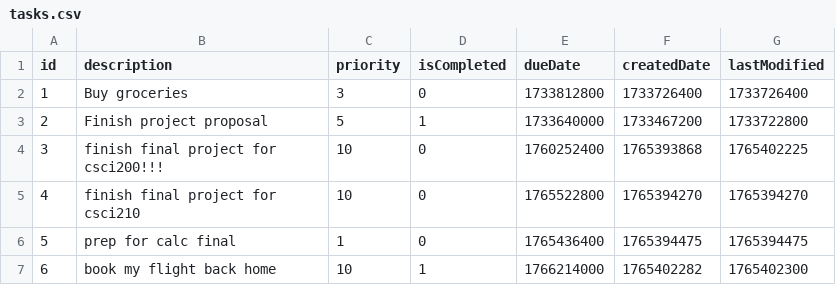
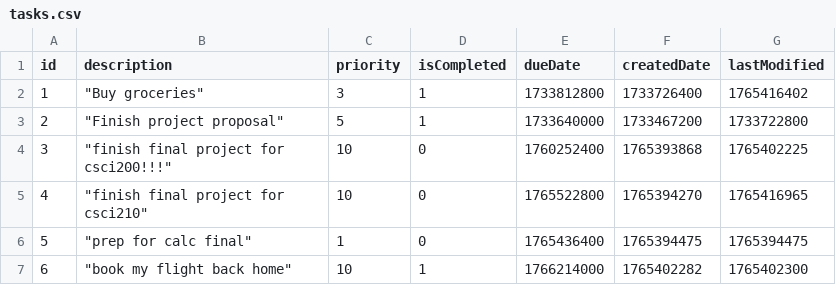
Before and after one commit to JCEleanor/CSCI-200-notes, a CSV file: final-proj/tasks.csv, drawn as a sheet.

```diff
--- a/final-proj/tasks.csv
+++ b/final-proj/tasks.csv
@@ -1,7 +1,7 @@
 id,description,priority,isCompleted,dueDate,createdDate,lastModified
-1,"Buy groceries",3,0,1733812800,1733726400,1733726400
-2,"Finish project proposal",5,1,1733640000,1733467200,1733722800
-3,"finish final project for csci200!!!",10,0,1760252400,1765393868,1765402225
-4,"finish final project for csci210",10,0,1765522800,1765394270,1765394270
-5,"prep for calc final",1,0,1765436400,1765394475,1765394475
-6,"book my flight back home",10,1,1766214000,1765402282,1765402300
+1,"""Buy groceries""",3,1,1733812800,1733726400,1765416402
+2,"""Finish project proposal""",5,1,1733640000,1733467200,1733722800
+3,"""finish final project for csci200!!!""",10,0,1760252400,1765393868,1765402225
+4,"""finish final project for csci210""",10,0,1765522800,1765394270,1765416965
+5,"""prep for calc final""",1,0,1765436400,1765394475,1765394475
+6,"""book my flight back home""",10,1,1766214000,1765402282,1765402300
```
Also changed, not shown: 7 other files.
